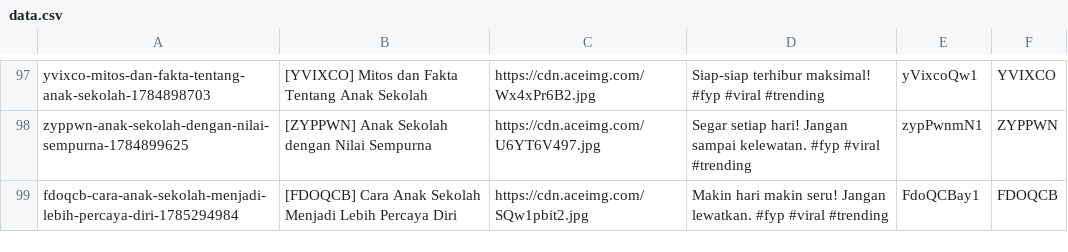
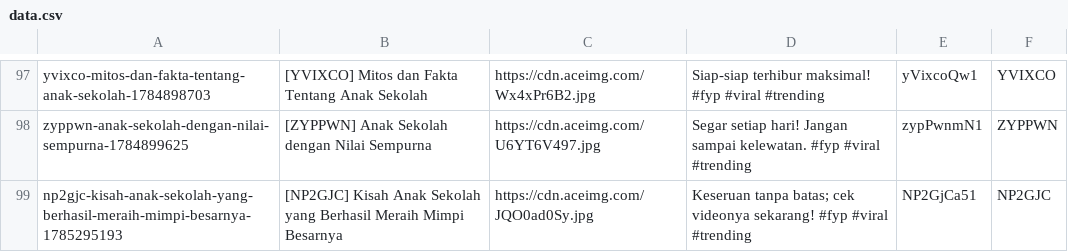
Before and after one commit to mrslurak1-design/data, a CSV file: data.csv, drawn as a sheet; only a part is shown, gaps mark what is left out.

Commit message:
Update database CSV via Blogger Admin Panel

```diff
--- a/data.csv
+++ b/data.csv
@@ -98,2 +98,2 @@ yvixco-mitos-dan-fakta-tentang-anak-sekolah-1784898703,[YVIXCO] Mitos dan Fakta
 zyppwn-anak-sekolah-dengan-nilai-sempurna-1784899625,[ZYPPWN] Anak Sekolah dengan Nilai Sempurna,https://cdn.aceimg.com/U6YT6V497.jpg,Segar setiap hari! Jangan sampai kelewatan. #fyp #viral #trending,zypPwnmN1,ZYPPWN
-fdoqcb-cara-anak-sekolah-menjadi-lebih-percaya-diri-1785294984,[FDOQCB] Cara Anak Sekolah Menjadi Lebih Percaya Diri,https://cdn.aceimg.com/SQw1pbit2.jpg,Makin hari makin seru! Jangan lewatkan. #fyp #viral #trending,FdoQCBay1,FDOQCB
+np2gjc-kisah-anak-sekolah-yang-berhasil-meraih-mimpi-besarnya-1785295193,[NP2GJC] Kisah Anak Sekolah yang Berhasil Meraih Mimpi Besarnya,https://cdn.aceimg.com/JQO0ad0Sy.jpg,Keseruan tanpa batas; cek videonya sekarang! #fyp #viral #trending,NP2GjCa51,NP2GJC
```
